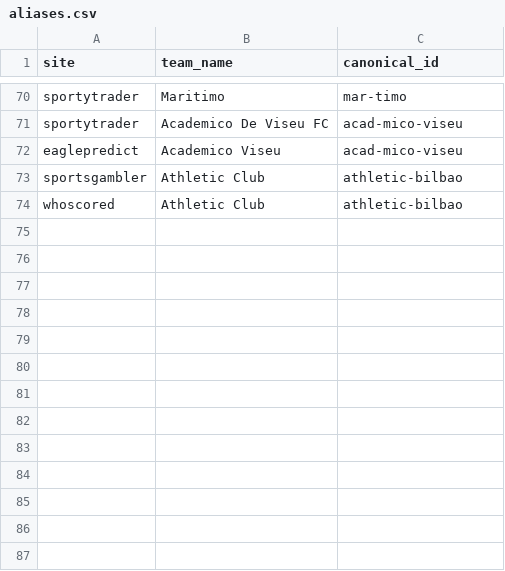
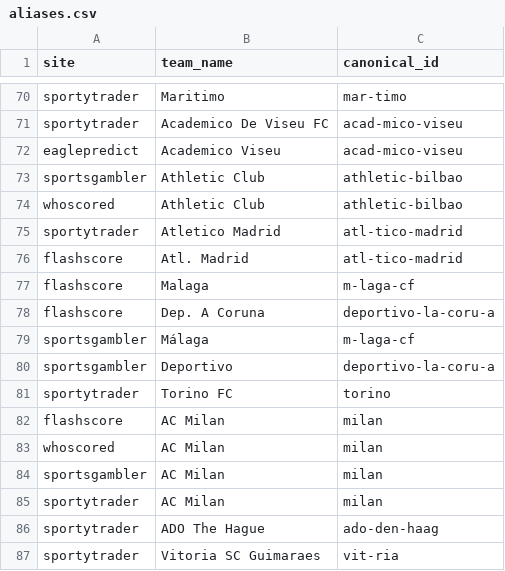
Before and after one commit to temesgen-982/consensus-temp, a CSV file: data/canonical/aliases.csv, drawn as a sheet; only a part is shown, gaps mark what is left out.

```diff
--- a/data/canonical/aliases.csv
+++ b/data/canonical/aliases.csv
@@ -74 +74,14 @@ sportsgambler,Athletic Club,athletic-bilbao
 whoscored,Athletic Club,athletic-bilbao
+sportytrader,Atletico Madrid,atl-tico-madrid
+flashscore,Atl. Madrid,atl-tico-madrid
+flashscore,Malaga,m-laga-cf
+flashscore,Dep. A Coruna,deportivo-la-coru-a
+sportsgambler,Málaga,m-laga-cf
+sportsgambler,Deportivo,deportivo-la-coru-a
+sportytrader,Torino FC,torino
+flashscore,AC Milan,milan
+whoscored,AC Milan,milan
+sportsgambler,AC Milan,milan
+sportytrader,AC Milan,milan
+sportytrader,ADO The Hague,ado-den-haag
+sportytrader,Vitoria SC Guimaraes,vit-ria
```
Also changed, not shown: data/canonical/fixtures.csv, data/canonical/review_aliases.csv, 11 other files.
